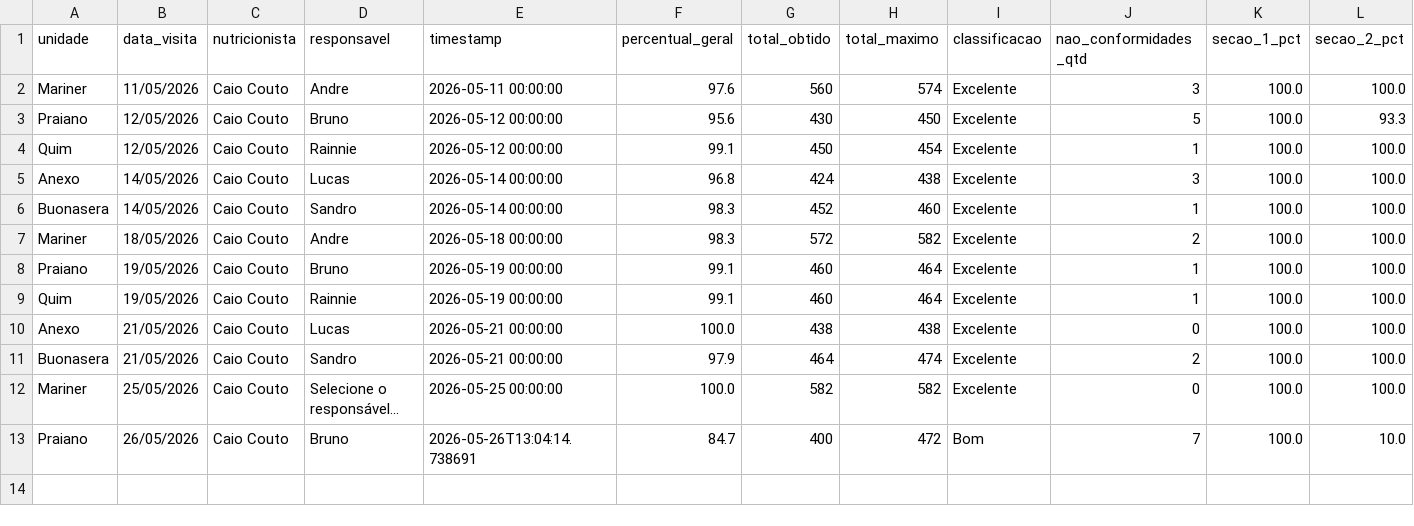
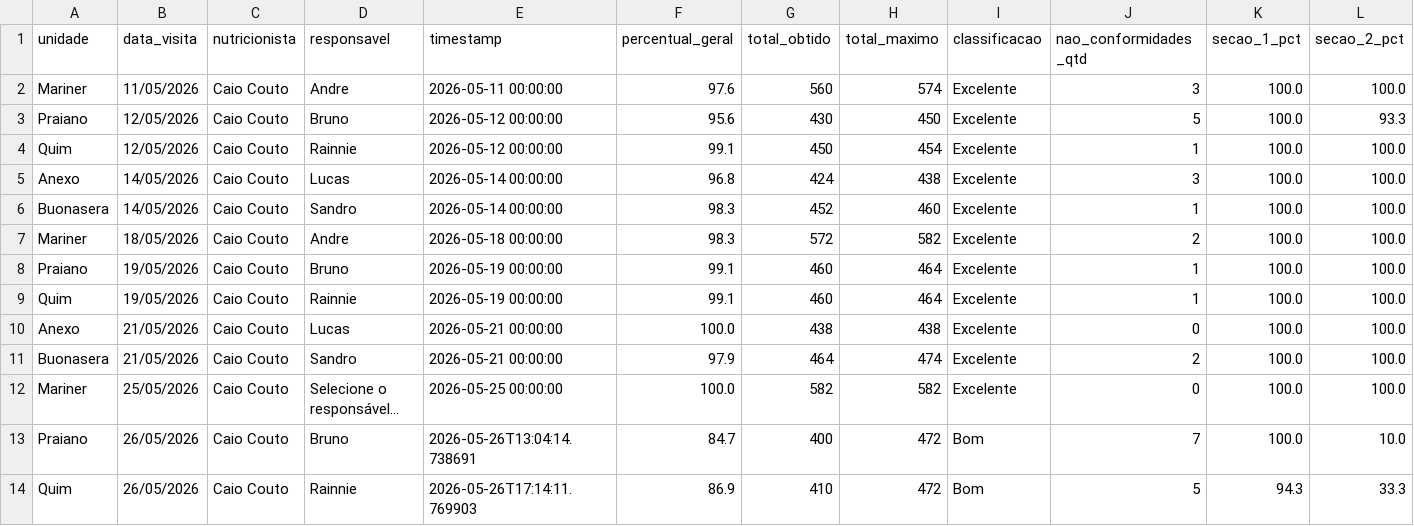
Before and after one commit to caiocoutonutri/seguranca_dos_alimentos, a CSV file: data/historico_visitas.csv, drawn as a sheet; only a part is shown; rows hold the shown columns only; the diff names each change by its address in the sheet, - before the commit and + after, or states it on an @@ line.

Commit message:
Atualiza historico_visitas.csv via Streamlit

```diff
--- a/data/historico_visitas.csv
+++ b/data/historico_visitas.csv
+row 14: Quim | 26/05/2026 | Caio Couto | Rainnie | 2026-05-26T17:14:11.769903 | 86.9 | 410 | 472 | Bom | 5 | 94.3 | 33.3
```
